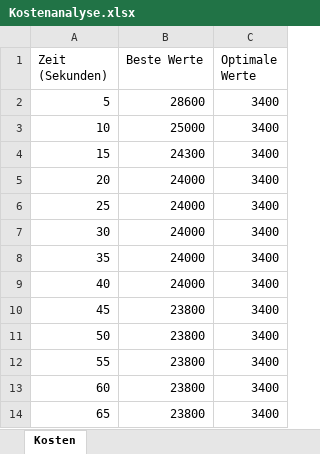
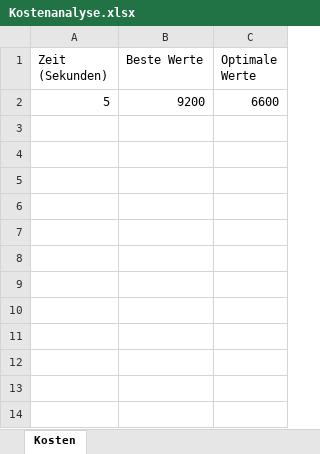
Before and after one commit to Dr-SIRM/project-x, an Excel workbook: Kostenanalyse.xlsx, sheet Kosten, drawn as a sheet; values as stored, in another font and other column widths than the file's, no borders; charts and pictures not drawn; the diff names each change by its address in the sheet, - before the commit and + after, or states it on an @@ line.

```diff
--- a/Kostenanalyse.xlsx (sheet Kosten)
+++ b/Kostenanalyse.xlsx (sheet Kosten)
-B2 (Beste Werte): 28600
+B2 (Beste Werte): 9200
-C2 (Optimale Werte): 3400
+C2 (Optimale Werte): 6600
-row 3: 10 | 25000 | 3400
-row 4: 15 | 24300 | 3400
-row 5: 20 | 24000 | 3400
-row 6: 25 | 24000 | 3400
-row 7: 30 | 24000 | 3400
-row 8: 35 | 24000 | 3400
-row 9: 40 | 24000 | 3400
-row 10: 45 | 23800 | 3400
-row 11: 50 | 23800 | 3400
-row 12: 55 | 23800 | 3400
-row 13: 60 | 23800 | 3400
-row 14: 65 | 23800 | 3400
```
Also changed, not shown: charts or pictures, Einsatzplan.xlsx, 4 other files.
